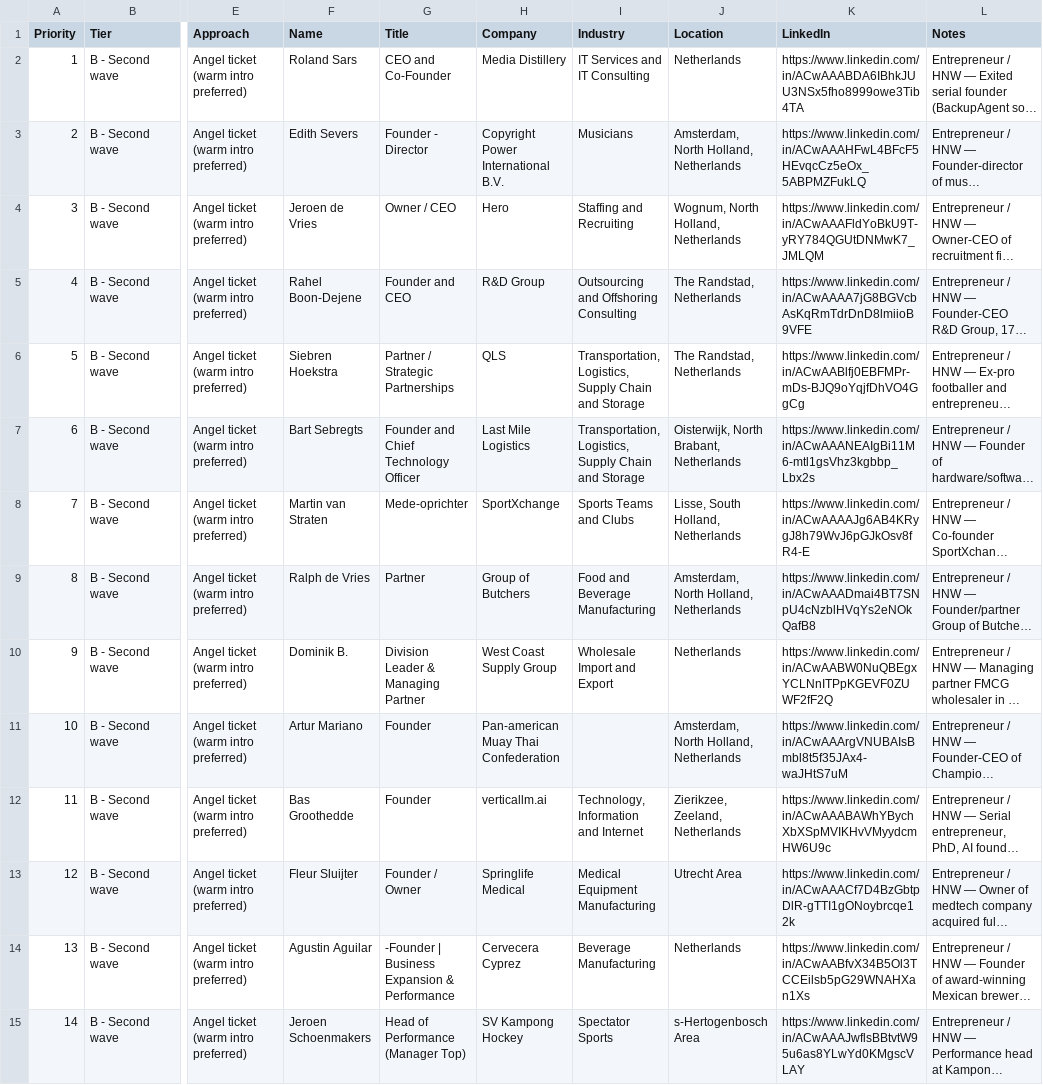
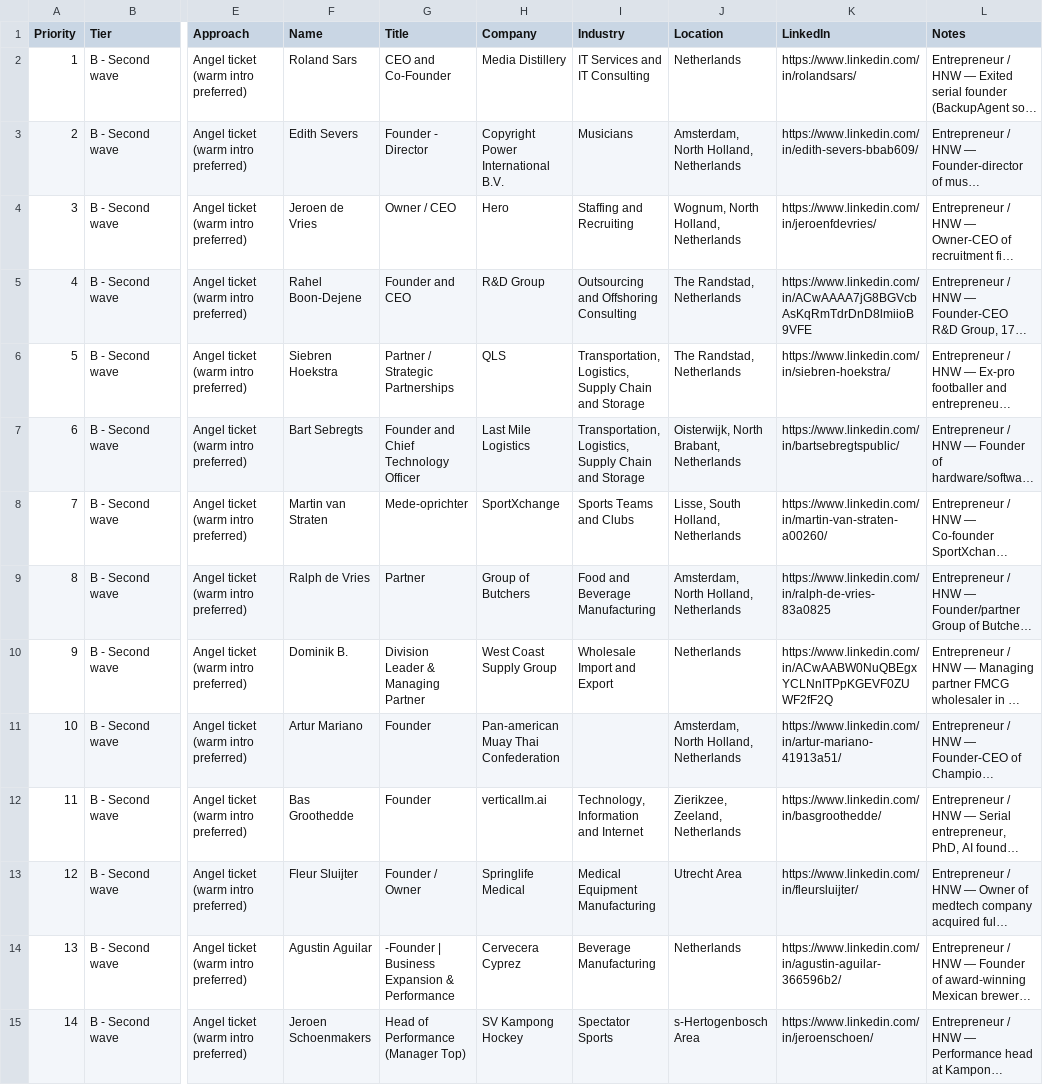
Before and after one commit to sem-moreau/swipe-review-csv, a CSV file: public/lists/padelplay/second-wave.csv, drawn as a sheet; only a part is shown, gaps mark what is left out; long unchanged cells end in …; the diff covers the shown part only; the diff names each change by its address in the sheet, - before the commit and + after, or states it on an @@ line.

```diff
--- a/public/lists/padelplay/second-wave.csv
+++ b/public/lists/padelplay/second-wave.csv
-K2 (LinkedIn): https://www.linkedin.com/in/ACwAAABDA6IBhkJUU3NSx5fho8999owe3Tib4TA
+K2 (LinkedIn): https://www.linkedin.com/in/rolandsars/
-K3 (LinkedIn): https://www.linkedin.com/in/ACwAAAHFwL4BFcF5HEvqcCz5eOx_5ABPMZFukLQ
+K3 (LinkedIn): https://www.linkedin.com/in/edith-severs-bbab609/
-K4 (LinkedIn): https://www.linkedin.com/in/ACwAAAFldYoBkU9T-yRY784QGUtDNMwK7_JMLQM
+K4 (LinkedIn): https://www.linkedin.com/in/jeroenfdevries/
-K6 (LinkedIn): https://www.linkedin.com/in/ACwAABlfj0EBFMPr-mDs-BJQ9oYqjfDhVO4GgCg
+K6 (LinkedIn): https://www.linkedin.com/in/siebren-hoekstra/
-K7 (LinkedIn): https://www.linkedin.com/in/ACwAAANEAIgBi11M6-mtl1gsVhz3kgbbp_Lbx2s
+K7 (LinkedIn): https://www.linkedin.com/in/bartsebregtspublic/
-K8 (LinkedIn): https://www.linkedin.com/in/ACwAAAAJg6AB4KRygJ8h79WvJ6pGJkOsv8fR4-E
+K8 (LinkedIn): https://www.linkedin.com/in/martin-van-straten-a00260/
-K9 (LinkedIn): https://www.linkedin.com/in/ACwAAADmai4BT7SNpU4cNzblHVqYs2eNOkQafB8
+K9 (LinkedIn): https://www.linkedin.com/in/ralph-de-vries-83a0825
-K11 (LinkedIn): https://www.linkedin.com/in/ACwAAArgVNUBAIsBmbl8t5f35JAx4-waJHtS7uM
+K11 (LinkedIn): https://www.linkedin.com/in/artur-mariano-41913a51/
-K12 (LinkedIn): https://www.linkedin.com/in/ACwAAABAWhYBychXbXSpMVIKHvVMyydcmHW6U9c
+K12 (LinkedIn): https://www.linkedin.com/in/basgroothedde/
-K13 (LinkedIn): https://www.linkedin.com/in/ACwAAACf7D4BzGbtpDlR-gTTI1gONoybrcqe12k
+K13 (LinkedIn): https://www.linkedin.com/in/fleursluijter/
-K14 (LinkedIn): https://www.linkedin.com/in/ACwAABfvX34B5Ol3TCCEilsb5pG29WNAHXan1Xs
+K14 (LinkedIn): https://www.linkedin.com/in/agustin-aguilar-366596b2/
-K15 (LinkedIn): https://www.linkedin.com/in/ACwAAAJwflsBBtvtW95u6as8YLwYd0KMgscVLAY
+K15 (LinkedIn): https://www.linkedin.com/in/jeroenschoen/
```
Also changed, not shown: 87 edited cells elsewhere in this file, public/lists/padelplay/pitch-first.csv.
